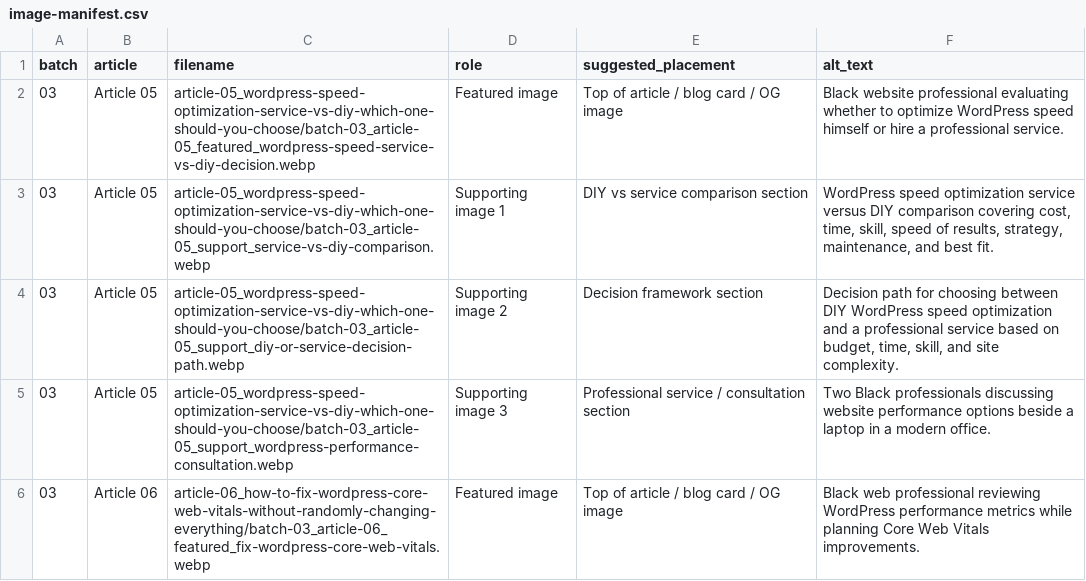
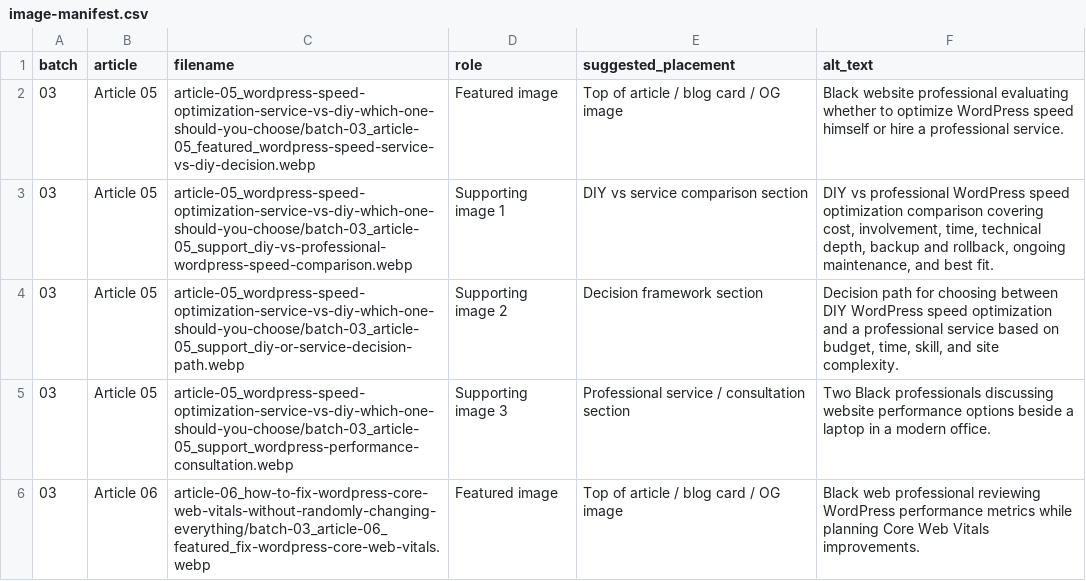
Before and after one commit to ixEmma/aningdesign, a CSV file: public/images/blog/blogs batches1/batch-03_wordpress-speed-performance-cluster/image-manifest.csv, drawn as a sheet; only a part is shown.

Commit message:
all 8 blog articles

```diff
--- a/public/images/blog/blogs batches1/batch-03_wordpress-speed-performance-cluster/image-manifest.csv
+++ b/public/images/blog/blogs batches1/batch-03_wordpress-speed-performance-cluster/image-manifest.csv
@@ -2,3 +2,3 @@ batch,article,filename,role,suggested_placement,alt_text
 03,Article 05,article-05_wordpress-speed-optimization-service-vs-diy-which-one-should-you-choose/batch-03_article-05_featured_wordpress-speed-service-vs-diy-decision.webp,Featured image,Top of article / blog card / OG image,Black website professional evaluating whether to optimize WordPress speed himself or hire a professional service.
-03,Article 05,article-05_wordpress-speed-optimization-service-vs-diy-which-one-should-you-choose/batch-03_article-05_support_service-vs-diy-comparison.webp,Supporting image 1,DIY vs service comparison section,"WordPress speed optimization service versus DIY comparison covering cost, time, skill, speed of results, strategy, maintenance, and best fit."
+03,Article 05,article-05_wordpress-speed-optimization-service-vs-diy-which-one-should-you-choose/batch-03_article-05_support_diy-vs-professional-wordpress-speed-comparison.webp,Supporting image 1,DIY vs service comparison section,"DIY vs professional WordPress speed optimization comparison covering cost, involvement, time, technical depth, backup and rollback, ongoing maintenance, and best fit."
 03,Article 05,article-05_wordpress-speed-optimization-service-vs-diy-which-one-should-you-choose/batch-03_article-05_support_diy-or-service-decision-path.webp,Supporting image 2,Decision framework section,"Decision path for choosing between DIY WordPress speed optimization and a professional service based on budget, time, skill, and site complexity."
```
Also changed, not shown: 13 other files.
